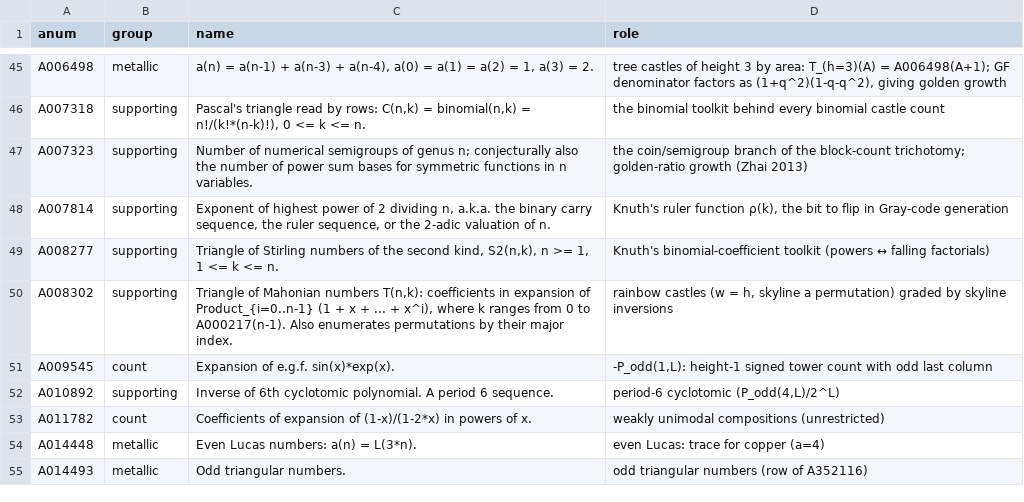
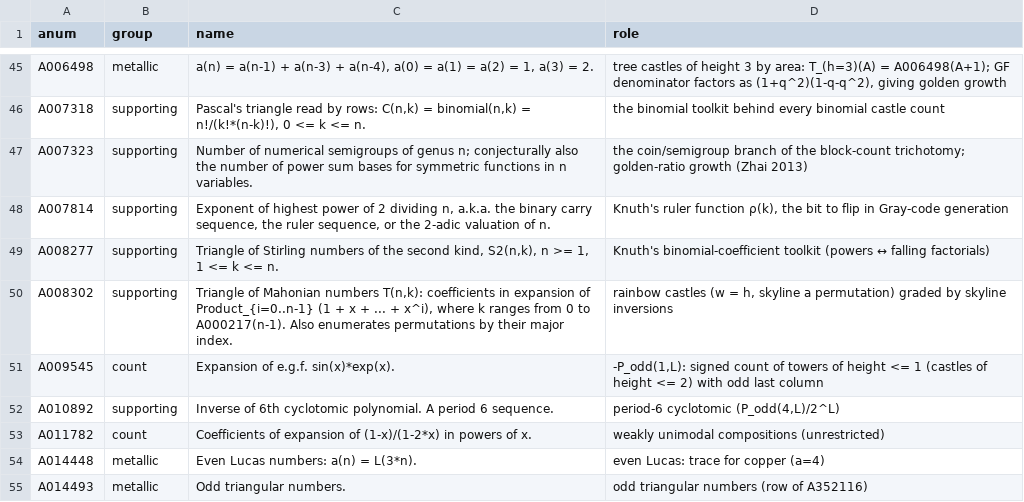
Before and after one commit to eeggwall/castles-wiki, a TSV file: config/oeis-annotations.tsv, drawn as a sheet; only a part is shown, gaps mark what is left out.

Commit message:
docs: add castle-notation and make tower vs castle indexing explicit
New castle-notation page: F(w,h) width first, T(k,L) / P(k,L) tower
height first with k = h - 1, parity term S(w,h) = P(h-2,w) - P(h-1,w),
and the other local meanings of P and T. castle-entropy's P(w,h) becomes
S(w,h); the prime 10^9+7 on larger-prime-periodicity becomes M; Pell P_3
becomes Pell(3); height-<=1 tower phrasings and the A009545 annotation
gain the castle-height gloss; P(k,w) uses are glossed as P(k,L) at L = w.

Wiki-Op: update

```diff
--- a/config/oeis-annotations.tsv
+++ b/config/oeis-annotations.tsv
@@ -50,3 +50,3 @@ A008277	supporting	Triangle of Stirling numbers of the second kind, S2(n,k), n >
 A008302	supporting	Triangle of Mahonian numbers T(n,k): coefficients in expansion of Product_{i=0..n-1} (1 + x + ... + x^i), where k ranges from 0 to A000217(n-1). Also enumerates permutations by their major index.	rainbow castles (w = h, skyline a permutation) graded by skyline inversions
-A009545	count	Expansion of e.g.f. sin(x)*exp(x).	-P_odd(1,L): height-1 signed tower count with odd last column
+A009545	count	Expansion of e.g.f. sin(x)*exp(x).	-P_odd(1,L): signed count of towers of height <= 1 (castles of height <= 2) with odd last column
 A010892	supporting	Inverse of 6th cyclotomic polynomial. A period 6 sequence.	period-6 cyclotomic (P_odd(4,L)/2^L)
```
Also changed, not shown: 21 other files.
